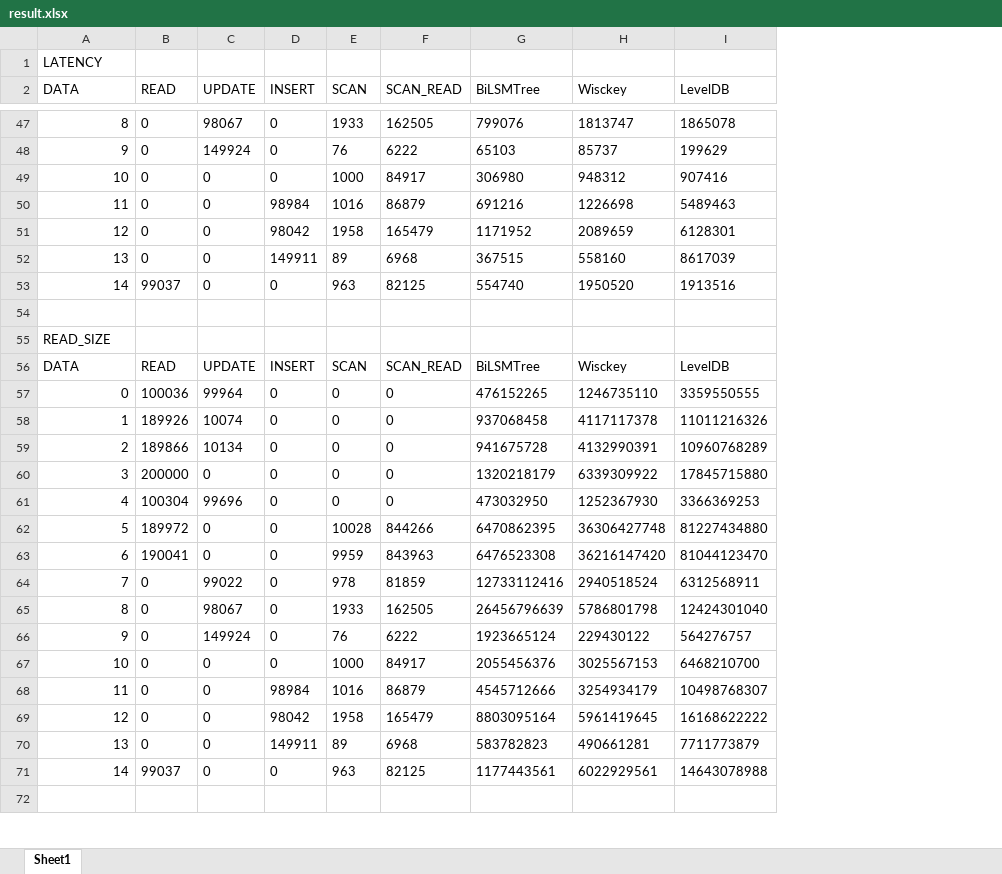
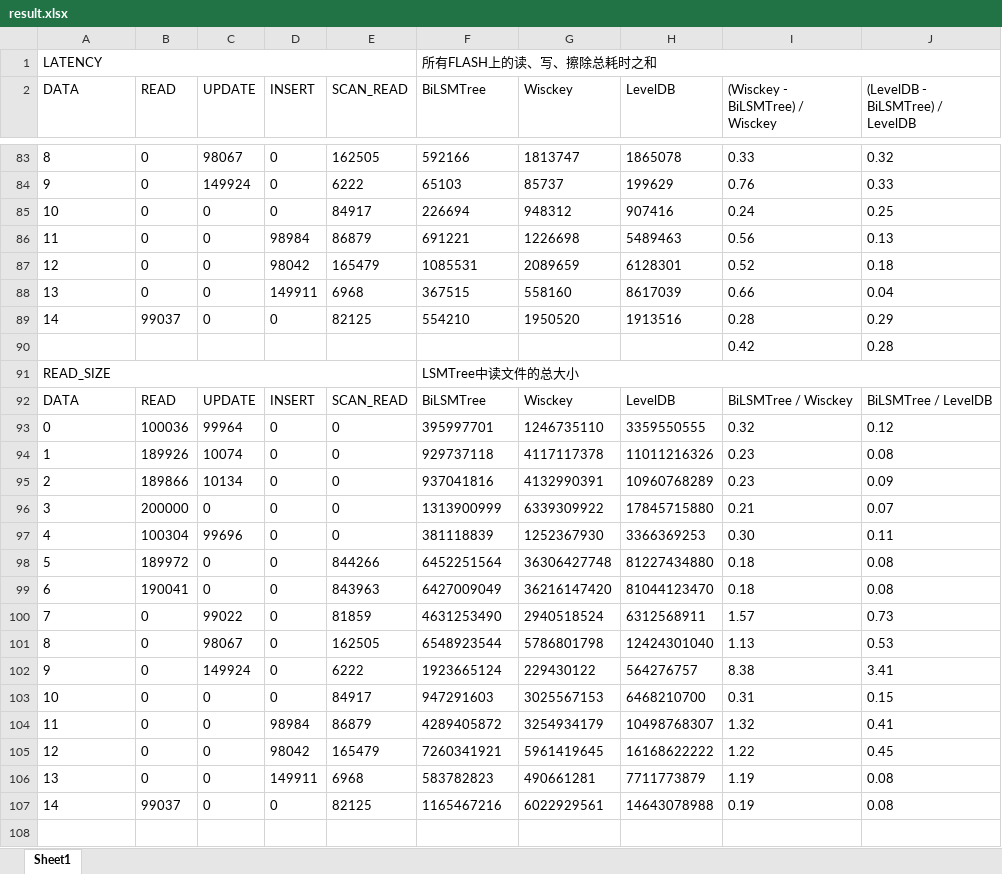
Before and after one commit to luffy06/BiLSMTree, an Excel workbook: code/result/result.xlsx, sheet Sheet1, drawn as a sheet; only a part is shown, gaps mark what is left out; values as stored, in another font and other column widths than the file's, no borders; removed rows and columns are numbered as before the commit, all else as after; the diff covers the shown part only; the diff names each change by its address in the sheet, - before the commit and + after, or states it on an @@ line.

```diff
--- a/code/result/result.xlsx (sheet Sheet1)
+++ b/code/result/result.xlsx (sheet Sheet1)
-column E (SCAN), rows 47-71: 1933 | 76 | 1000 | 1016 | 1958 | 89 | 963 |  |  | SCAN | 0 | 0 | 0 | 0 | 0 | 10028 | 9959 | 978 | 1933 | 76 | 1000 | 1016 | 1958 | 89 | 963
+column I ((Wisckey - BiLSMTree) / Wisckey), rows 83-107: 0.33 | 0.76 | 0.24 | 0.56 | 0.52 | 0.66 | 0.28 | 0.42 |  | BiLSMTree / Wisckey | 0.32 | 0.23 | 0.23 | 0.21 | 0.30 | 0.18 | 0.18 | 1.57 | 1.13 | 8.38 | 0.31 | 1.32 | 1.22 | 1.19 | 0.19
+column J ((LevelDB - BiLSMTree) / LevelDB), rows 83-107: 0.32 | 0.33 | 0.25 | 0.13 | 0.18 | 0.04 | 0.29 | 0.28 |  | BiLSMTree / LevelDB | 0.12 | 0.08 | 0.09 | 0.07 | 0.11 | 0.08 | 0.08 | 0.73 | 0.53 | 3.41 | 0.15 | 0.41 | 0.45 | 0.08 | 0.08
+A1:E1 merged
-F1 (BiLSMTree): (empty)
+F1 (BiLSMTree): 所有FLASH上的读、写、擦除总耗时之和
+F1:J1 merged
-A83:A89 alignment: right
+A83:A89 alignment: left
-F83 (BiLSMTree): 799076
+F83 (BiLSMTree): 592166
-F85 (BiLSMTree): 306980
+F85 (BiLSMTree): 226694
-F86 (BiLSMTree): 691216
+F86 (BiLSMTree): 691221
-F87 (BiLSMTree): 1171952
+F87 (BiLSMTree): 1085531
-F89 (BiLSMTree): 554740
+F89 (BiLSMTree): 554210
-row 90: (empty)
+row 90:  |  |  |  |  |  |  |  | 0.42 | 0.28
+A91:E91 merged
-F91 (BiLSMTree): (empty)
+F91 (BiLSMTree): LSMTree中读文件的总大小
+F91:J91 merged
-A93:A107 alignment: right
+A93:A107 alignment: left
-F93 (BiLSMTree): 476152265
+F93 (BiLSMTree): 395997701
-F94 (BiLSMTree): 937068458
+F94 (BiLSMTree): 929737118
-F95 (BiLSMTree): 941675728
+F95 (BiLSMTree): 937041816
-F96 (BiLSMTree): 1320218179
+F96 (BiLSMTree): 1313900999
-F97 (BiLSMTree): 473032950
+F97 (BiLSMTree): 381118839
-F98 (BiLSMTree): 6470862395
+F98 (BiLSMTree): 6452251564
-F99 (BiLSMTree): 6476523308
+F99 (BiLSMTree): 6427009049
-F100 (BiLSMTree): 12733112416
+F100 (BiLSMTree): 4631253490
-F101 (BiLSMTree): 26456796639
+F101 (BiLSMTree): 6548923544
-F103 (BiLSMTree): 2055456376
+F103 (BiLSMTree): 947291603
-F104 (BiLSMTree): 4545712666
+F104 (BiLSMTree): 4289405872
-F105 (BiLSMTree): 8803095164
+F105 (BiLSMTree): 7260341921
-F107 (BiLSMTree): 1177443561
+F107 (BiLSMTree): 1165467216
```
Also changed, not shown: 112 added rows, 3 removed rows, 106 edited cells, cell formats and merged cells elsewhere in this sheet.
